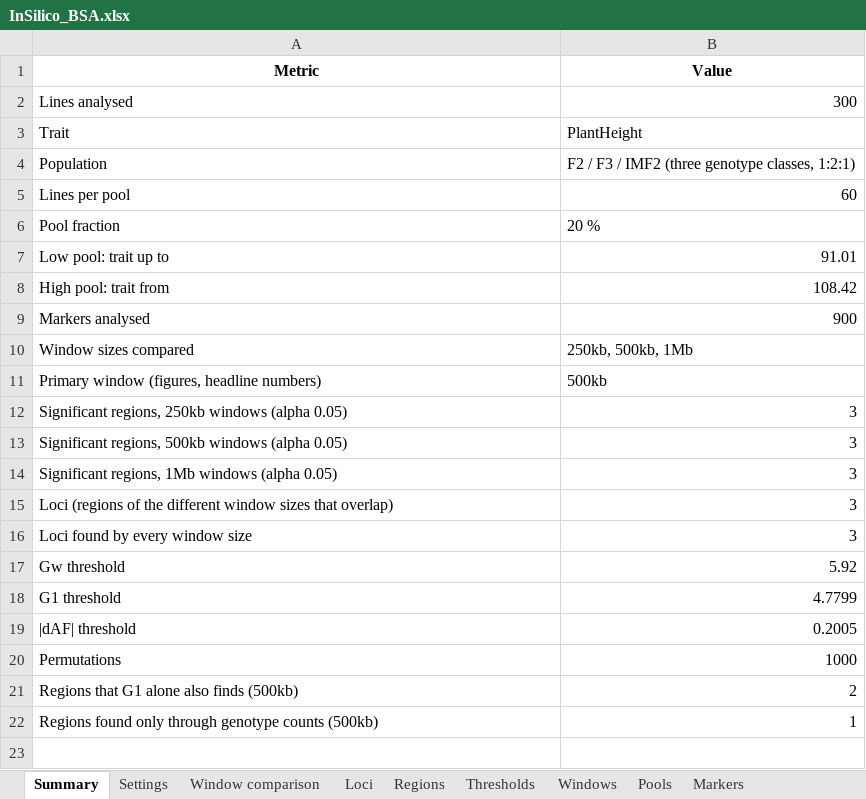
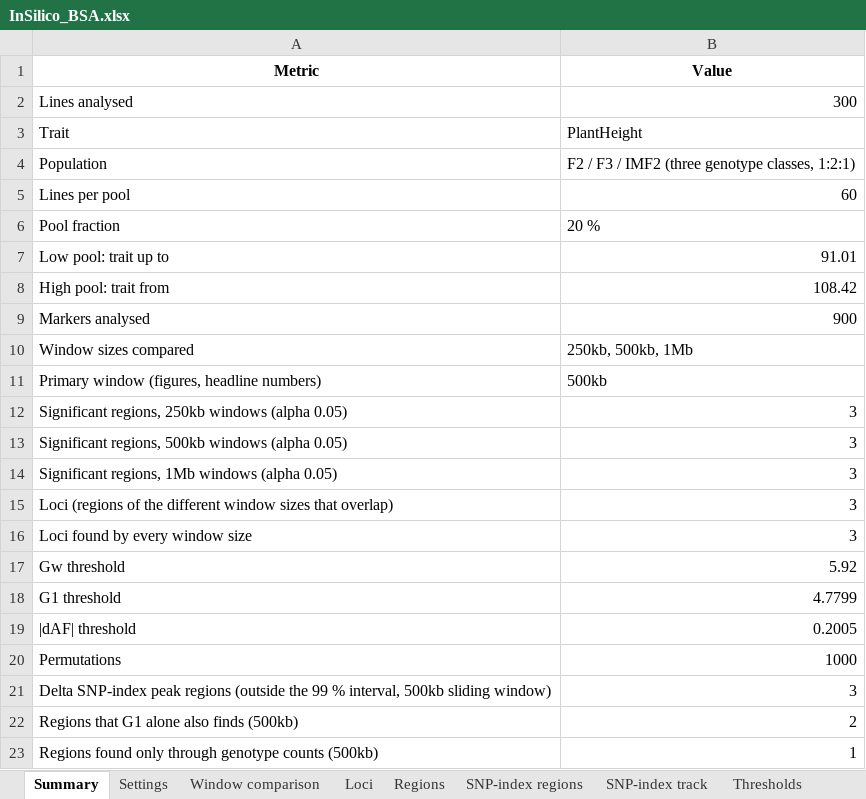
Before and after one commit to IRRISouthAsiaHub/TerraTools, an Excel workbook: Demo_Input_Files/21_InSilico_BSA/expected_output/InSilico_BSA.xlsx, sheet Summary, drawn as a sheet; values as stored, in another font and other column widths than the file's, no borders; the diff names each change by its address in the sheet, - before the commit and + after, or states it on an @@ line.

```diff
--- a/Demo_Input_Files/21_InSilico_BSA/expected_output/InSilico_BSA.xlsx (sheet Summary)
+++ b/Demo_Input_Files/21_InSilico_BSA/expected_output/InSilico_BSA.xlsx (sheet Summary)
+sheet tab: SNP-index regions
+sheet tab: SNP-index track
+row 21: Delta SNP-index peak regions (outside the 99 % interval, 500kb sliding window) | 3
```
Also changed, not shown: sheet Markers, sheet Settings, 19 other files.
